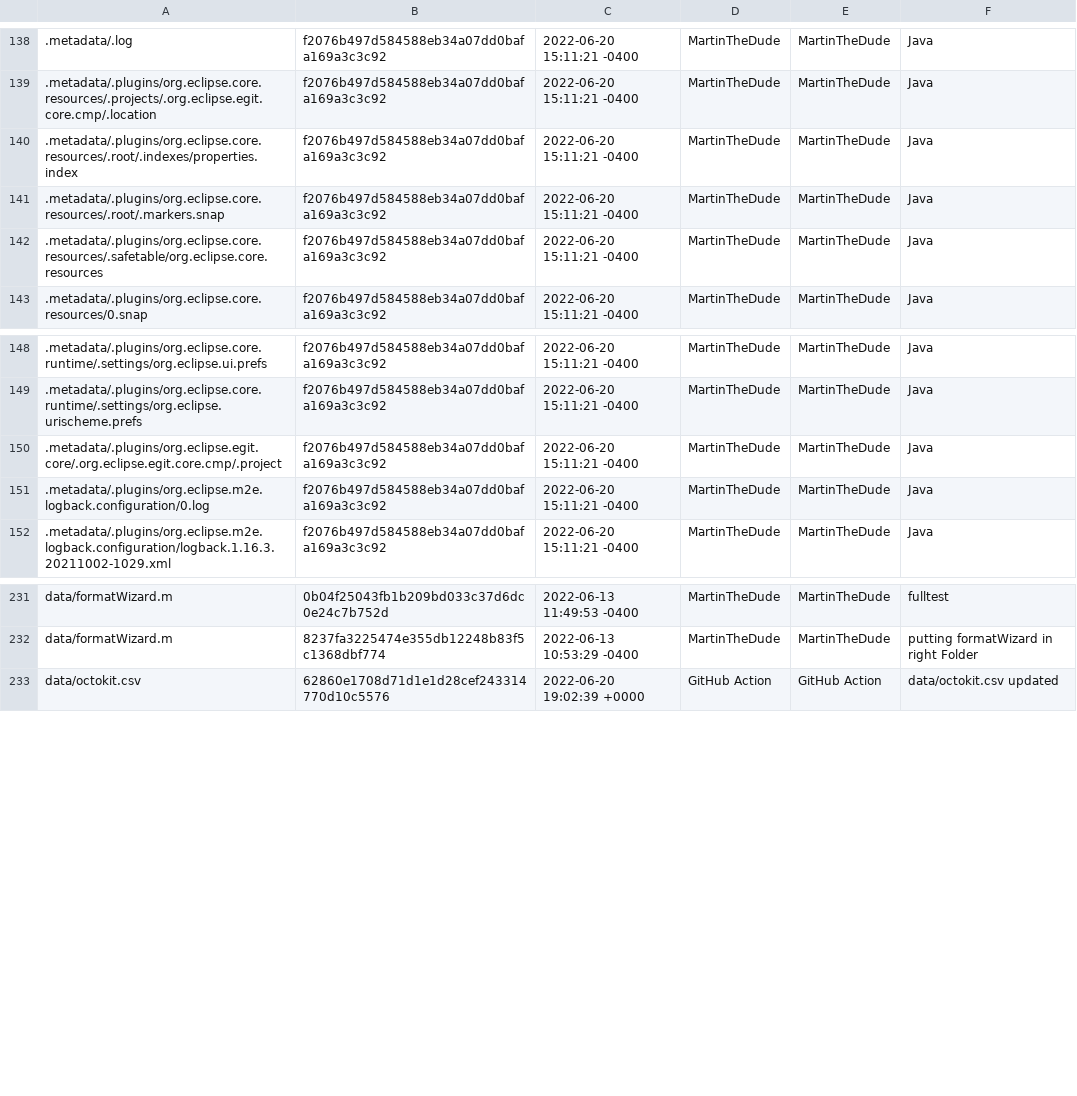
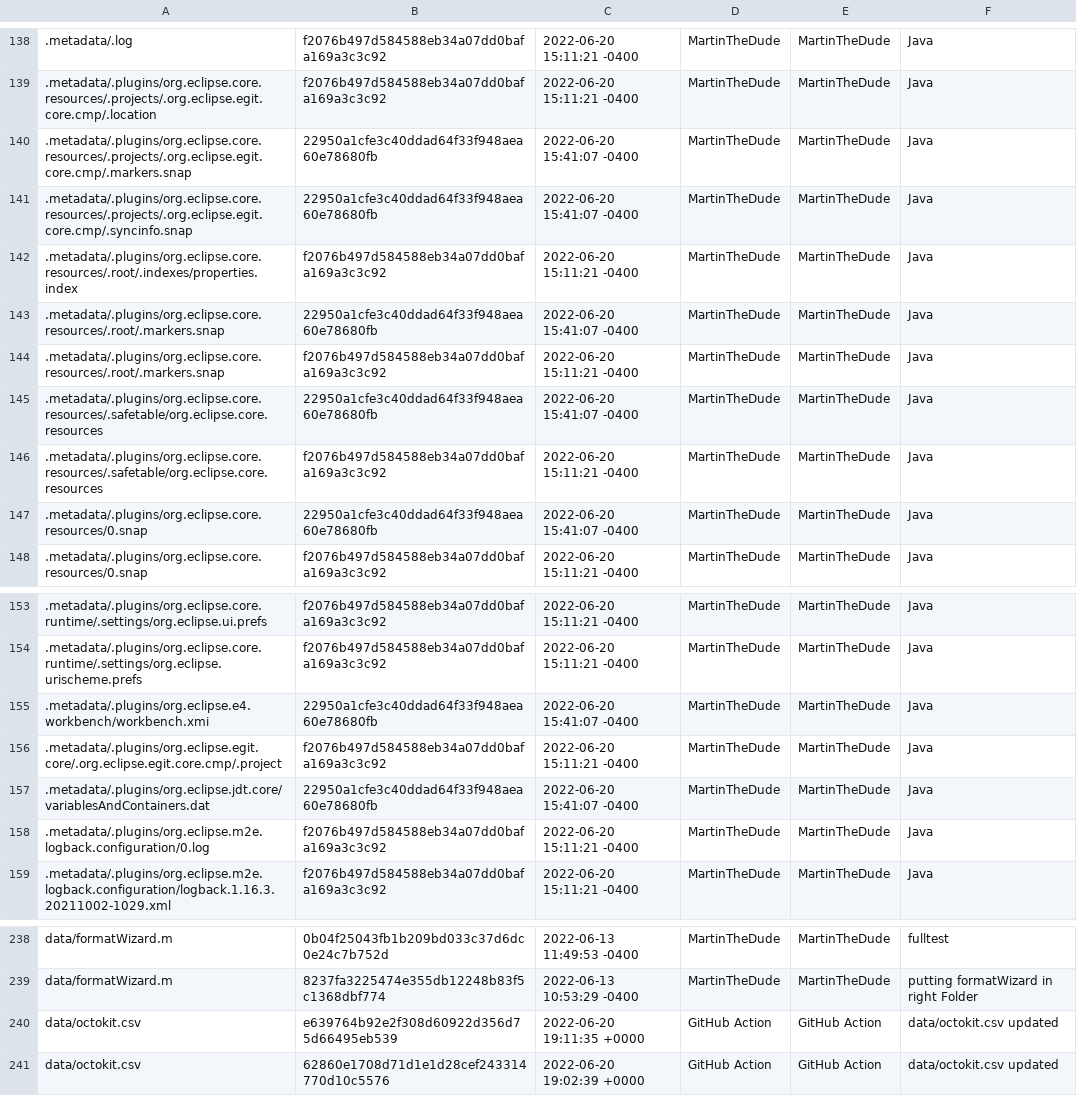
Before and after one commit to MartinTheDude/testingMagicDraw, a CSV file: data/octokit.csv, drawn as a sheet; only a part is shown, gaps mark what is left out.

```diff
--- a/data/octokit.csv
+++ b/data/octokit.csv
@@ -139,5 +139,10 @@
 .metadata/.plugins/org.eclipse.core.resources/.projects/.org.eclipse.egit.core.cmp/.location,f2076b497d584588eb34a07dd0bafa169a3c3c92,2022-06-20 15:11:21 -0400,MartinTheDude,MartinTheDude,Java
+.metadata/.plugins/org.eclipse.core.resources/.projects/.org.eclipse.egit.core.cmp/.markers.snap,22950a1cfe3c40ddad64f33f948aea60e78680fb,2022-06-20 15:41:07 -0400,MartinTheDude,MartinTheDude,Java
+.metadata/.plugins/org.eclipse.core.resources/.projects/.org.eclipse.egit.core.cmp/.syncinfo.snap,22950a1cfe3c40ddad64f33f948aea60e78680fb,2022-06-20 15:41:07 -0400,MartinTheDude,MartinTheDude,Java
 .metadata/.plugins/org.eclipse.core.resources/.root/.indexes/properties.index,f2076b497d584588eb34a07dd0bafa169a3c3c92,2022-06-20 15:11:21 -0400,MartinTheDude,MartinTheDude,Java
+.metadata/.plugins/org.eclipse.core.resources/.root/.markers.snap,22950a1cfe3c40ddad64f33f948aea60e78680fb,2022-06-20 15:41:07 -0400,MartinTheDude,MartinTheDude,Java
 .metadata/.plugins/org.eclipse.core.resources/.root/.markers.snap,f2076b497d584588eb34a07dd0bafa169a3c3c92,2022-06-20 15:11:21 -0400,MartinTheDude,MartinTheDude,Java
+.metadata/.plugins/org.eclipse.core.resources/.safetable/org.eclipse.core.resources,22950a1cfe3c40ddad64f33f948aea60e78680fb,2022-06-20 15:41:07 -0400,MartinTheDude,MartinTheDude,Java
 .metadata/.plugins/org.eclipse.core.resources/.safetable/org.eclipse.core.resources,f2076b497d584588eb34a07dd0bafa169a3c3c92,2022-06-20 15:11:21 -0400,MartinTheDude,MartinTheDude,Java
+.metadata/.plugins/org.eclipse.core.resources/0.snap,22950a1cfe3c40ddad64f33f948aea60e78680fb,2022-06-20 15:41:07 -0400,MartinTheDude,MartinTheDude,Java
 .metadata/.plugins/org.eclipse.core.resources/0.snap,f2076b497d584588eb34a07dd0bafa169a3c3c92,2022-06-20 15:11:21 -0400,MartinTheDude,MartinTheDude,Java
@@ -149,3 +154,5 @@
 .metadata/.plugins/org.eclipse.core.runtime/.settings/org.eclipse.urischeme.prefs,f2076b497d584588eb34a07dd0bafa169a3c3c92,2022-06-20 15:11:21 -0400,MartinTheDude,MartinTheDude,Java
+.metadata/.plugins/org.eclipse.e4.workbench/workbench.xmi,22950a1cfe3c40ddad64f33f948aea60e78680fb,2022-06-20 15:41:07 -0400,MartinTheDude,MartinTheDude,Java
 .metadata/.plugins/org.eclipse.egit.core/.org.eclipse.egit.core.cmp/.project,f2076b497d584588eb34a07dd0bafa169a3c3c92,2022-06-20 15:11:21 -0400,MartinTheDude,MartinTheDude,Java
+.metadata/.plugins/org.eclipse.jdt.core/variablesAndContainers.dat,22950a1cfe3c40ddad64f33f948aea60e78680fb,2022-06-20 15:41:07 -0400,MartinTheDude,MartinTheDude,Java
 .metadata/.plugins/org.eclipse.m2e.logback.configuration/0.log,f2076b497d584588eb34a07dd0bafa169a3c3c92,2022-06-20 15:11:21 -0400,MartinTheDude,MartinTheDude,Java
@@ -232,2 +239,3 @@ data/formatWizard.m,0b04f25043fb1b209bd033c37d6dc0e24c7b752d,2022-06-13 11:49:53
 data/formatWizard.m,8237fa3225474e355db12248b83f5c1368dbf774,2022-06-13 10:53:29 -0400,MartinTheDude,MartinTheDude,putting formatWizard in right Folder
+data/octokit.csv,e639764b92e2f308d60922d356d75d66495eb539,2022-06-20 19:11:35 +0000,GitHub Action,GitHub Action,data/octokit.csv updated
 data/octokit.csv,62860e1708d71d1e1d28cef243314770d10c5576,2022-06-20 19:02:39 +0000,GitHub Action,GitHub Action,data/octokit.csv updated
```
